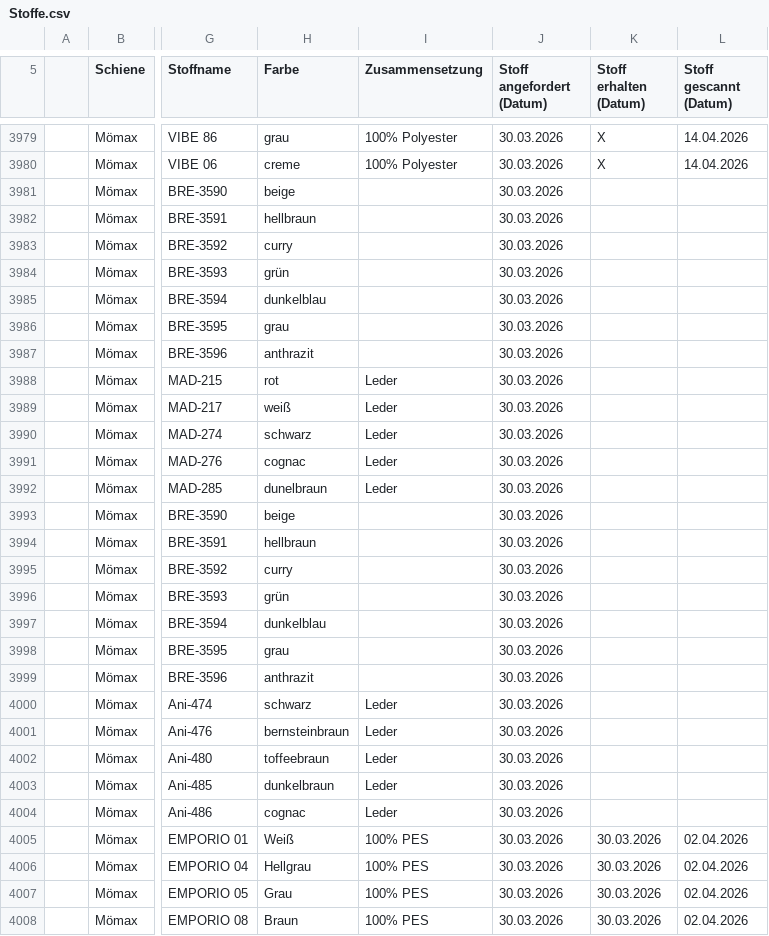
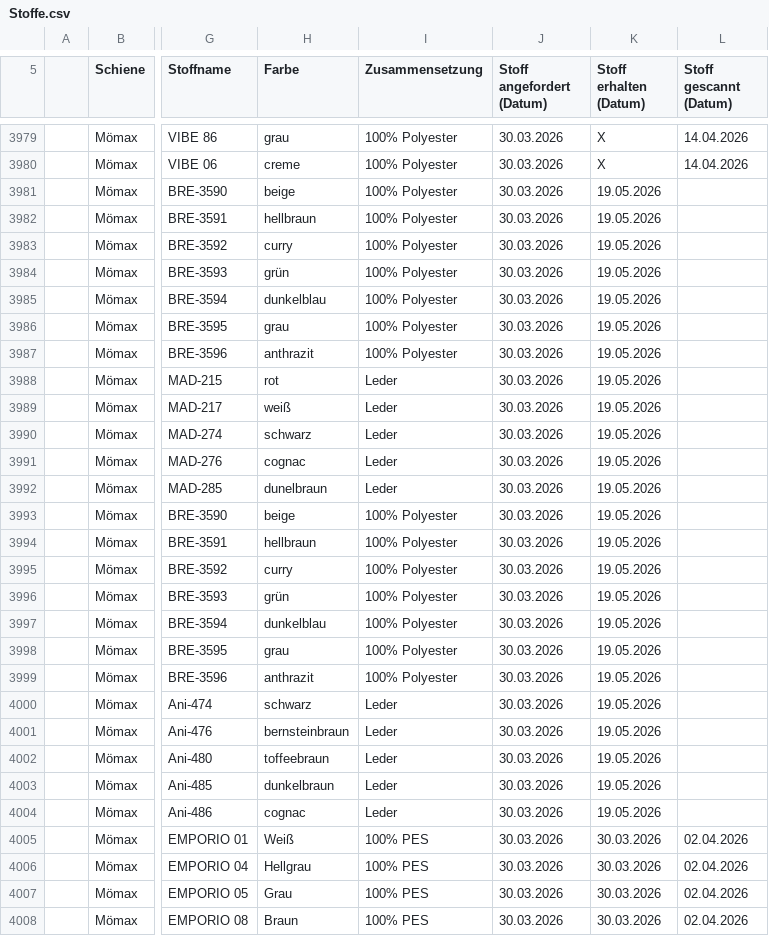
Before and after one commit to WALM-DC/WebTools, a CSV file: public/Stoffe.csv, drawn as a sheet; only a part is shown, gaps mark what is left out; the diff names each change by its address in the sheet, - before the commit and + after, or states it on an @@ line.

```diff
--- a/public/Stoffe.csv
+++ b/public/Stoffe.csv
-I3981:I3987 (Zusammensetzung): (empty)
+I3981:I3987 (Zusammensetzung): 100% Polyester
-K3981:K4004 (Stoff erhalten (Datum)): (empty)
+K3981:K4004 (Stoff erhalten (Datum)): 19.05.2026
-I3993:I3999 (Zusammensetzung): (empty)
+I3993:I3999 (Zusammensetzung): 100% Polyester
```
Also changed, not shown: 5 other files.
